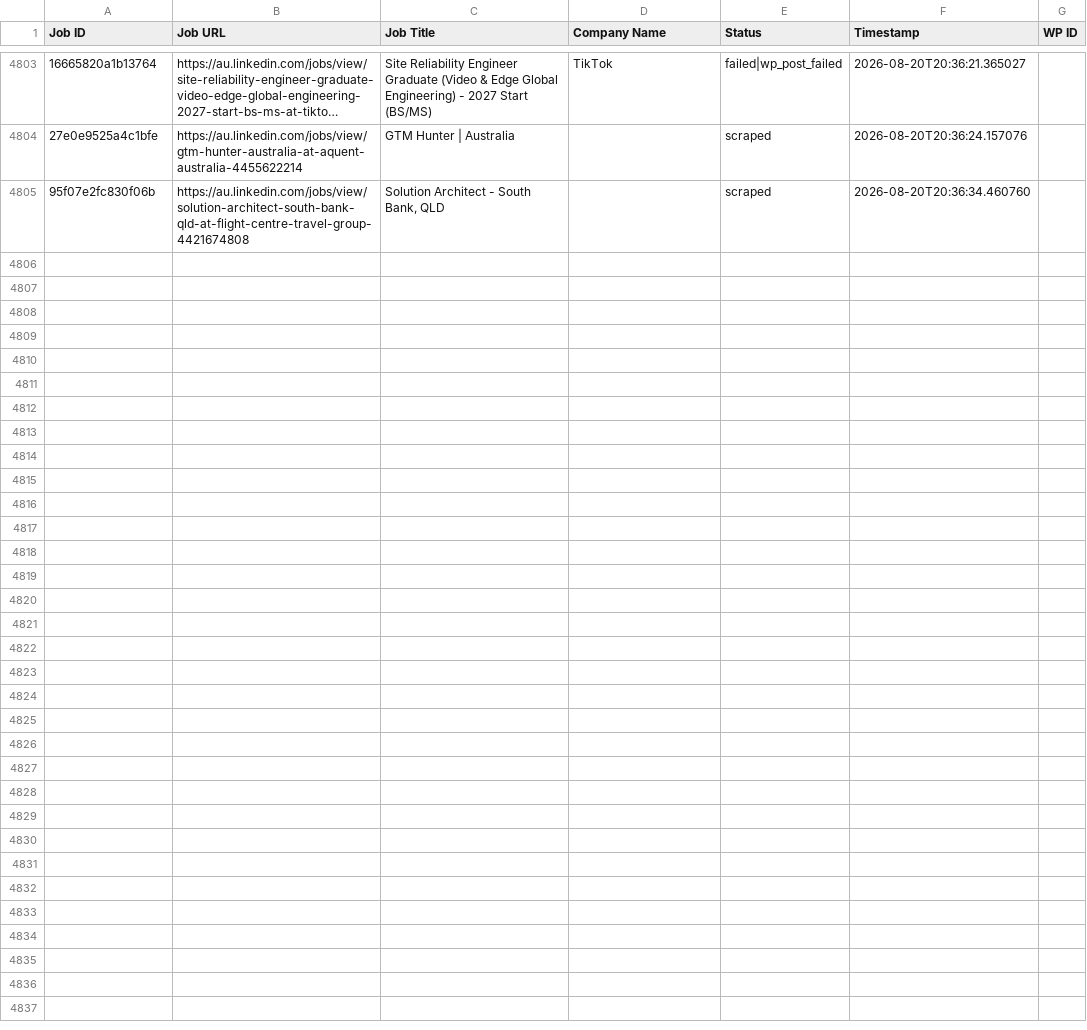
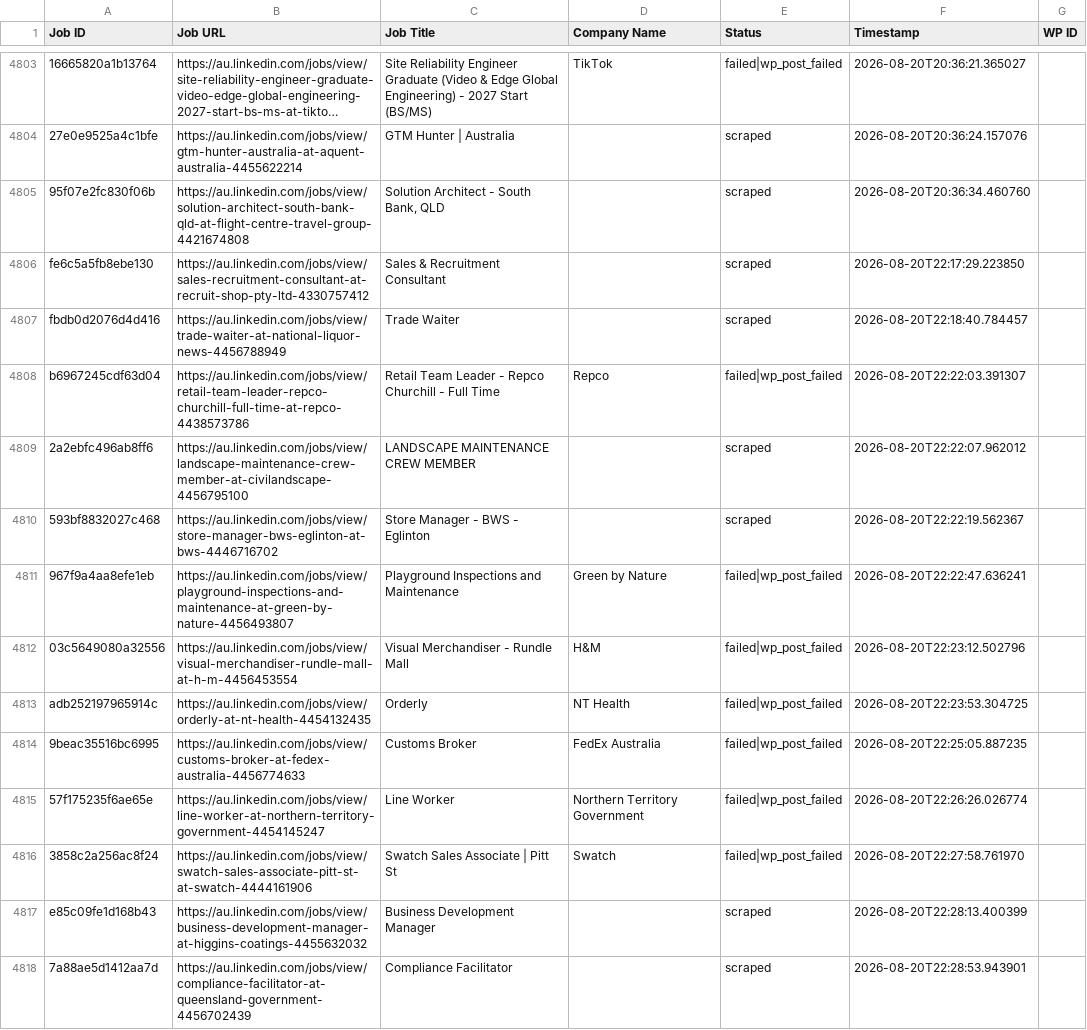
Before and after one commit to innovationinc2000/au, a CSV file: processed_jobs.csv, drawn as a sheet; only a part is shown, gaps mark what is left out; long unchanged cells end in …; the diff covers the shown part only; the diff names each change by its address in the sheet, - before the commit and + after, or states it on an @@ line.

```diff
--- a/processed_jobs.csv
+++ b/processed_jobs.csv
+row 4806: fe6c5a5fb8ebe130 | https://au.linkedin.com/jobs/view/sales-recruitment-consultant-at-recruit-shop-pty-ltd-4330757412 | Sales & Recruitment Consultant |  | scraped | 2026-08-20T22:17:29.223850
+row 4807: fbdb0d2076d4d416 | https://au.linkedin.com/jobs/view/trade-waiter-at-national-liquor-news-4456788949 | Trade Waiter |  | scraped | 2026-08-20T22:18:40.784457
+row 4808: b6967245cdf63d04 | https://au.linkedin.com/jobs/view/retail-team-leader-repco-churchill-full-time-at-repco-4438573786 | Retail Team Leader - Repco Churchill - Full Time | Repco | failed|wp_post_failed | 2026-08-20T22:22:03.391307
+row 4809: 2a2ebfc496ab8ff6 | https://au.linkedin.com/jobs/view/landscape-maintenance-crew-member-at-civilandscape-4456795100 | LANDSCAPE MAINTENANCE CREW MEMBER |  | scraped | 2026-08-20T22:22:07.962012
+row 4810: 593bf8832027c468 | https://au.linkedin.com/jobs/view/store-manager-bws-eglinton-at-bws-4446716702 | Store Manager - BWS - Eglinton |  | scraped | 2026-08-20T22:22:19.562367
+row 4811: 967f9a4aa8efe1eb | https://au.linkedin.com/jobs/view/playground-inspections-and-maintenance-at-green-by-nature-4456493807 | Playground Inspections and Maintenance | Green by Nature | failed|wp_post_failed | 2026-08-20T22:22:47.636241
+row 4812: 03c5649080a32556 | https://au.linkedin.com/jobs/view/visual-merchandiser-rundle-mall-at-h-m-4456453554 | Visual Merchandiser - Rundle Mall | H&M | failed|wp_post_failed | 2026-08-20T22:23:12.502796
+row 4813: adb252197965914c | https://au.linkedin.com/jobs/view/orderly-at-nt-health-4454132435 | Orderly | NT Health | failed|wp_post_failed | 2026-08-20T22:23:53.304725
+row 4814: 9beac35516bc6995 | https://au.linkedin.com/jobs/view/customs-broker-at-fedex-australia-4456774633 | Customs Broker | FedEx Australia | failed|wp_post_failed | 2026-08-20T22:25:05.887235
+row 4815: 57f175235f6ae65e | https://au.linkedin.com/jobs/view/line-worker-at-northern-territory-government-4454145247 | Line Worker | Northern Territory Government | failed|wp_post_failed | 2026-08-20T22:26:26.026774
+row 4816: 3858c2a256ac8f24 | https://au.linkedin.com/jobs/view/swatch-sales-associate-pitt-st-at-swatch-4444161906 | Swatch Sales Associate | Pitt St | Swatch | failed|wp_post_failed | 2026-08-20T22:27:58.761970
+row 4817: e85c09fe1d168b43 | https://au.linkedin.com/jobs/view/business-development-manager-at-higgins-coatings-4455632032 | Business Development Manager |  | scraped | 2026-08-20T22:28:13.400399
+row 4818: 7a88ae5d1412aa7d | https://au.linkedin.com/jobs/view/compliance-facilitator-at-queensland-government-4456702439 | Compliance Facilitator |  | scraped | 2026-08-20T22:28:53.943901
```
Also changed, not shown: 13 added rows elsewhere in this file.
